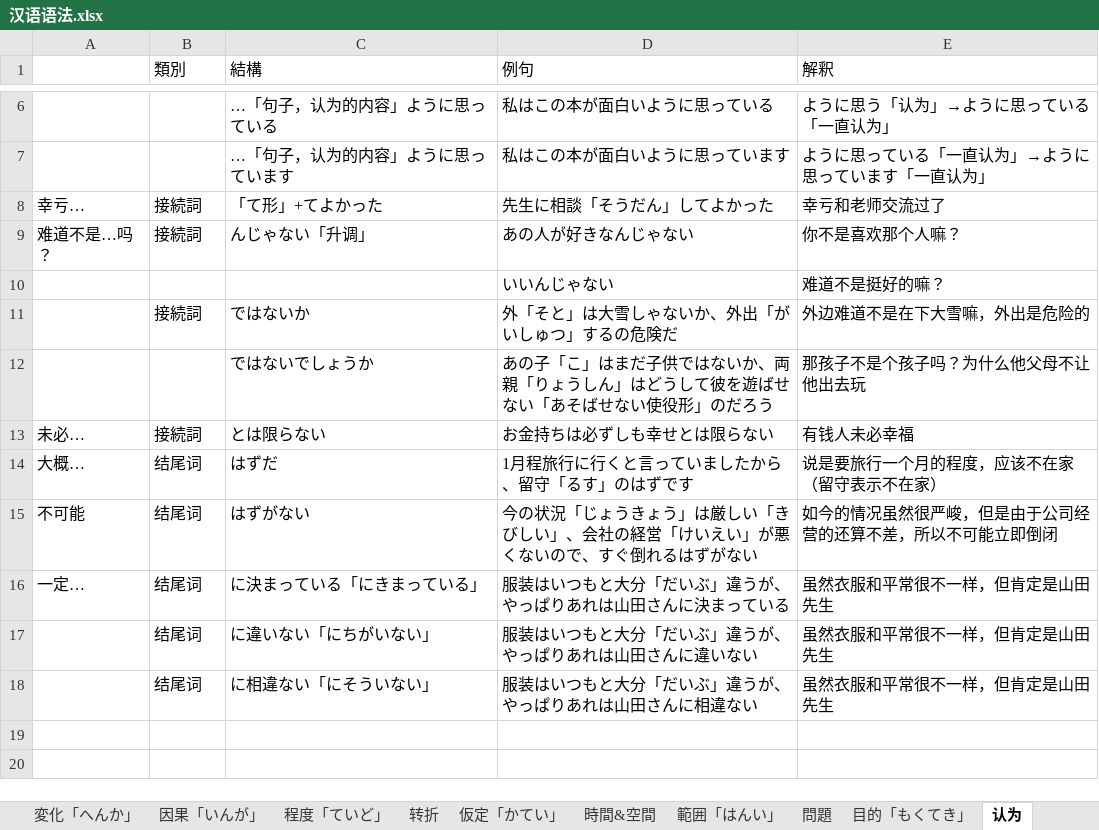
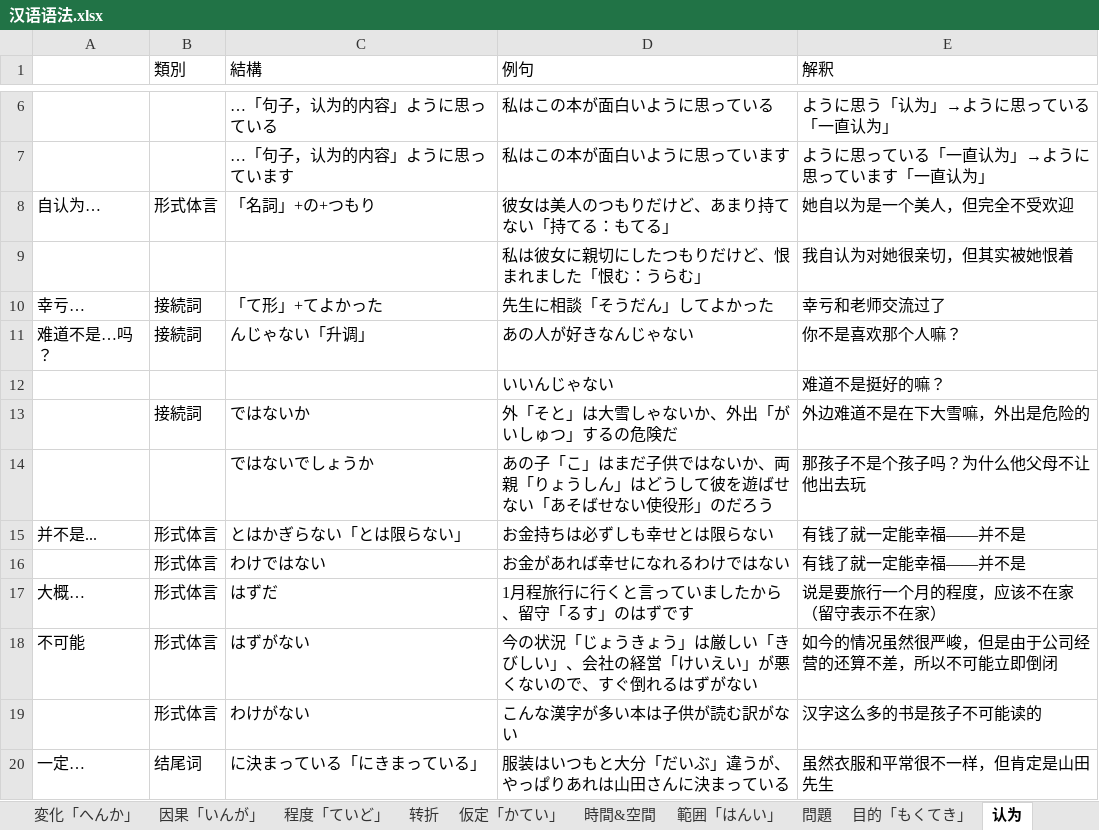
Before and after one commit to PaleBlue0619/Japanese, an Excel workbook: 文法（ぶんぽう）/汉语语法.xlsx, sheet 认为, drawn as a sheet; only a part is shown, gaps mark what is left out; the shorter side is filled out with more unchanged rows; values as stored, in another font and other column widths than the file's, no borders; removed rows and columns are numbered as before the commit, all else as after; the diff names each change by its address in the sheet, - before the commit and + after, or states it on an @@ line.

```diff
--- a/文法（ぶんぽう）/汉语语法.xlsx (sheet 认为)
+++ b/文法（ぶんぽう）/汉语语法.xlsx (sheet 认为)
+row 8: 自认为… | 形式体言 | 「名詞」+の+つもり | 彼女は美人のつもりだけど、あまり持てない「持てる：もてる」 | 她自以为是一个美人，但完全不受欢迎
+row 9:  |  |  | 私は彼女に親切にしたつもりだけど、恨まれました「恨む：うらむ」 | 我自认为对她很亲切，但其实被她恨着
-row 13: 未必… | 接続詞 | とは限らない | お金持ちは必ずしも幸せとは限らない | 有钱人未必幸福
+row 15: 并不是... | 形式体言 | とはかぎらない「とは限らない」 | お金持ちは必ずしも幸せとは限らない | 有钱了就一定能幸福——并不是
+row 16:  | 形式体言 | わけではない | お金があれば幸せになれるわけではない | 有钱了就一定能幸福——并不是
-B17:B18 (類別): 结尾词
+B17:B18 (類別): 形式体言
+row 19:  | 形式体言 | わけがない | こんな漢字が多い本は子供が読む訳がない | 汉字这么多的书是孩子不可能读的
```
Also changed, not shown: sheet 事「こと」, sheet 因果「いんが」, sheet 時間&空間, sheet 範囲「はんい」, sheet 仮定「かてい」, sheet 基礎「きそ」, 1 more sheet, るwords.xlsx, 文法（ぶんぽう）/动词变形规则.xlsx, 2 other files.
